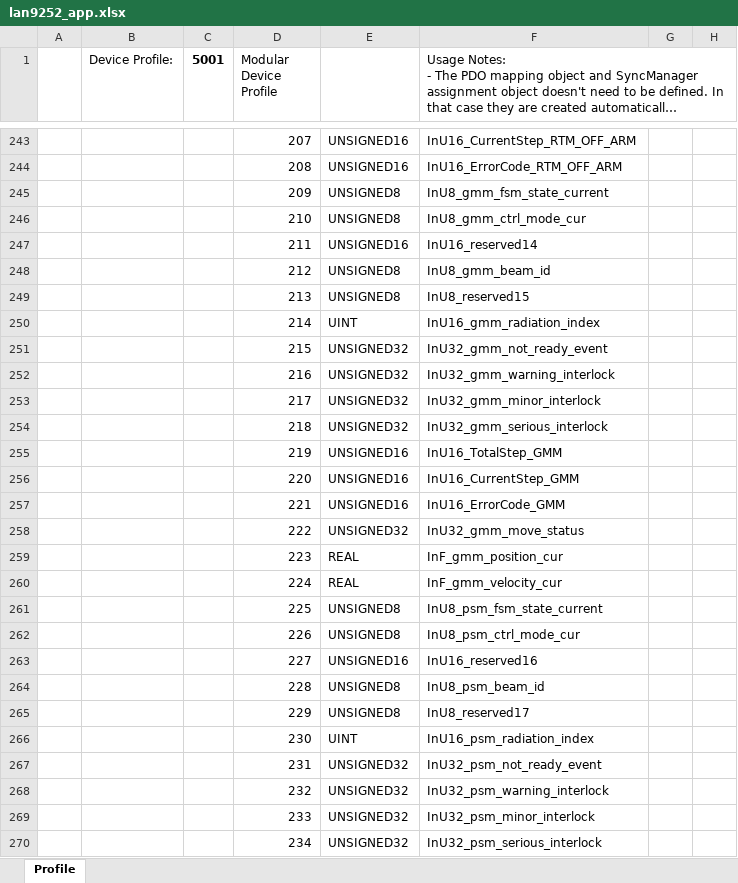
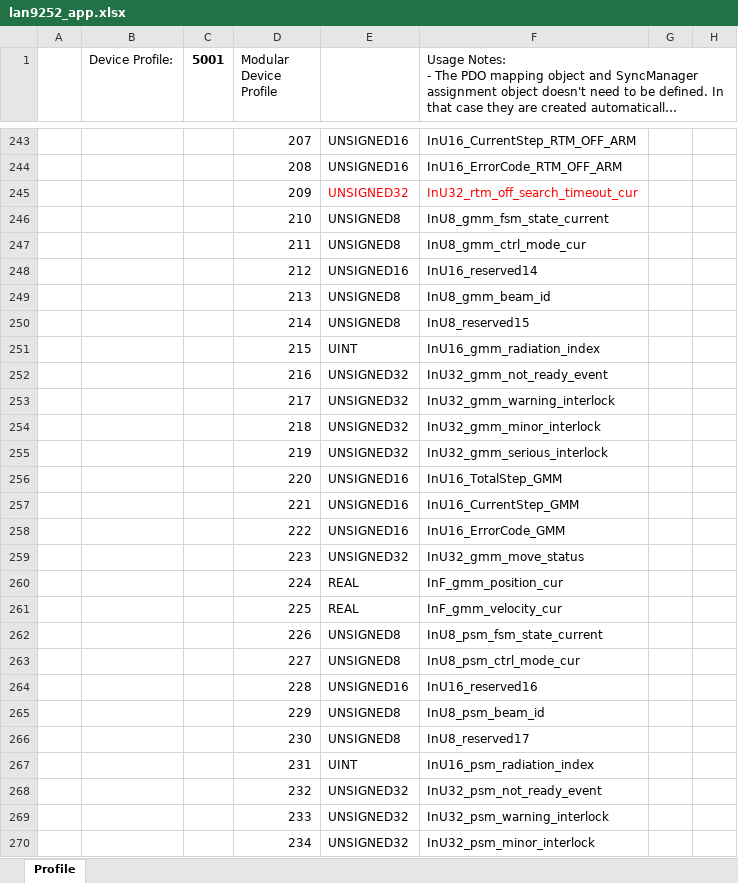
Before and after one commit to songbirdjp/CNNC_ARMCore, an Excel workbook: ArmCoreV1_QSPI/SSCProject/lan9252_app.xlsx, sheet Profile, drawn as a sheet; only a part is shown, gaps mark what is left out; long unchanged cells end in …; values as stored, in another font and other column widths than the file's, no borders; removed rows and columns are numbered as before the commit, all else as after; rows hold the shown columns only; the diff covers the shown part only; the diff names each change by its address in the sheet, - before the commit and + after, or states it on an @@ line.

```diff
--- a/ArmCoreV1_QSPI/SSCProject/lan9252_app.xlsx (sheet Profile)
+++ b/ArmCoreV1_QSPI/SSCProject/lan9252_app.xlsx (sheet Profile)
-E245: UNSIGNED8
+E245: UNSIGNED32
-E245:F245 text colour: black
+E245:F245 text colour: #FF0000
-F245: InU8_gmm_fsm_state_current
+F245: InU32_rtm_off_search_timeout_cur
-F246: InU8_gmm_ctrl_mode_cur
+F246: InU8_gmm_fsm_state_current
+row 247:  |  |  | 211 | UNSIGNED8 | InU8_gmm_ctrl_mode_cur
-D248 (Modular Device Profile): 211
+D248 (Modular Device Profile): 212
-D249 (Modular Device Profile): 212
+D249 (Modular Device Profile): 213
-D250 (Modular Device Profile): 213
+D250 (Modular Device Profile): 214
-D251 (Modular Device Profile): 214
+D251 (Modular Device Profile): 215
-row 251:  |  |  | 215 | UNSIGNED32 | InU32_gmm_not_ready_event
-F252: InU32_gmm_warning_interlock
+F252: InU32_gmm_not_ready_event
-F253: InU32_gmm_minor_interlock
+F253: InU32_gmm_warning_interlock
-F254: InU32_gmm_serious_interlock
+F254: InU32_gmm_minor_interlock
-E255: UNSIGNED16
+E255: UNSIGNED32
-F255: InU16_TotalStep_GMM
+F255: InU32_gmm_serious_interlock
-F256: InU16_CurrentStep_GMM
+F256: InU16_TotalStep_GMM
-F257: InU16_ErrorCode_GMM
+F257: InU16_CurrentStep_GMM
+row 258:  |  |  | 222 | UNSIGNED16 | InU16_ErrorCode_GMM
-D259 (Modular Device Profile): 222
+D259 (Modular Device Profile): 223
-D260 (Modular Device Profile): 223
+D260 (Modular Device Profile): 224
-D261 (Modular Device Profile): 224
+D261 (Modular Device Profile): 225
-D262 (Modular Device Profile): 225
+D262 (Modular Device Profile): 226
-D263 (Modular Device Profile): 226
+D263 (Modular Device Profile): 227
-D264 (Modular Device Profile): 227
+D264 (Modular Device Profile): 228
-D265 (Modular Device Profile): 228
+D265 (Modular Device Profile): 229
-D266 (Modular Device Profile): 229
+D266 (Modular Device Profile): 230
-D267 (Modular Device Profile): 230
+D267 (Modular Device Profile): 231
-row 267:  |  |  | 231 | UNSIGNED32 | InU32_psm_not_ready_event
-F268: InU32_psm_warning_interlock
+F268: InU32_psm_not_ready_event
-F269: InU32_psm_minor_interlock
+F269: InU32_psm_warning_interlock
-F270: InU32_psm_serious_interlock
+F270: InU32_psm_minor_interlock
```
Also changed, not shown: 2 added rows, 1 removed row and 18 edited cells elsewhere in this sheet, 4 other files.
